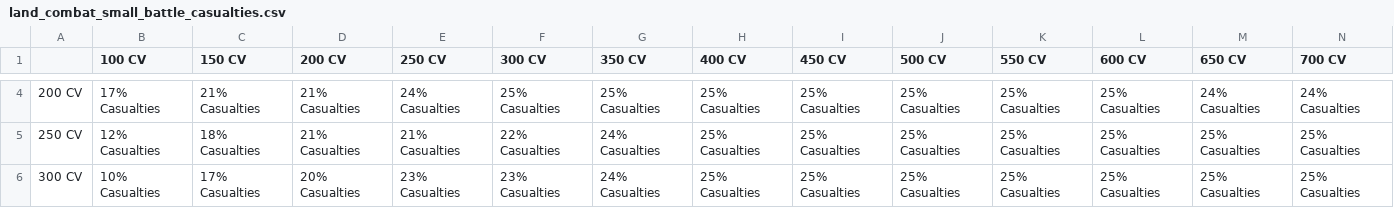
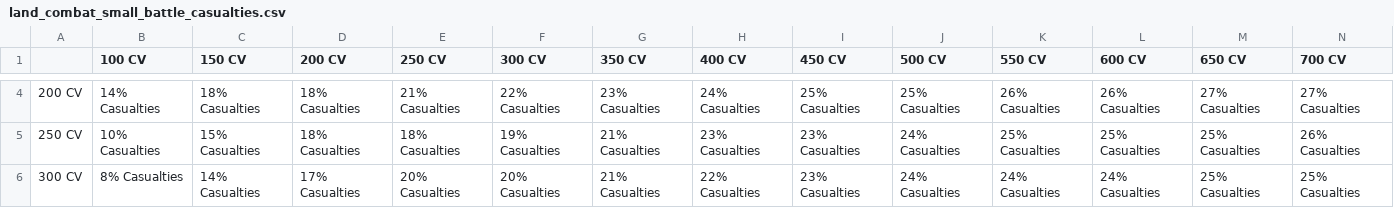
Before and after one commit to FireAndBloodModerators/FireAndBloodTesting, a CSV file: LandCombat/SmallBattles/land_combat_small_battle_casualties.csv, drawn as a sheet; only a part is shown, gaps mark what is left out; the diff covers the shown part only.

```diff
--- a/LandCombat/SmallBattles/land_combat_small_battle_casualties.csv
+++ b/LandCombat/SmallBattles/land_combat_small_battle_casualties.csv
@@ -4,3 +4,3 @@
-200 CV,17% Casualties,21% Casualties,21% Casualties,24% Casualties,25% Casualties,25% Casualties,25% Casualties,25% Casualties,25% Casualties,25% Casualties,25% Casualties,24% Casualties,24% Casualties
-250 CV,12% Casualties,18% Casualties,21% Casualties,21% Casualties,22% Casualties,24% Casualties,25% Casualties,25% Casualties,25% Casualties,25% Casualties,25% Casualties,25% Casualties,25% Casualties
-300 CV,10% Casualties,17% Casualties,20% Casualties,23% Casualties,23% Casualties,24% Casualties,25% Casualties,25% Casualties,25% Casualties,25% Casualties,25% Casualties,25% Casualties,25% Casualties
+200 CV,14% Casualties,18% Casualties,18% Casualties,21% Casualties,22% Casualties,23% Casualties,24% Casualties,25% Casualties,25% Casualties,26% Casualties,26% Casualties,27% Casualties,27% Casualties
+250 CV,10% Casualties,15% Casualties,18% Casualties,18% Casualties,19% Casualties,21% Casualties,23% Casualties,23% Casualties,24% Casualties,25% Casualties,25% Casualties,25% Casualties,26% Casualties
+300 CV,8% Casualties,14% Casualties,17% Casualties,20% Casualties,20% Casualties,21% Casualties,22% Casualties,23% Casualties,24% Casualties,24% Casualties,24% Casualties,25% Casualties,25% Casualties
```
Also changed, not shown: 128 edited cells elsewhere in this file, LandCombat/SmallBattles/land_combat_small_battle_win_percentages.csv, 3 other files.
